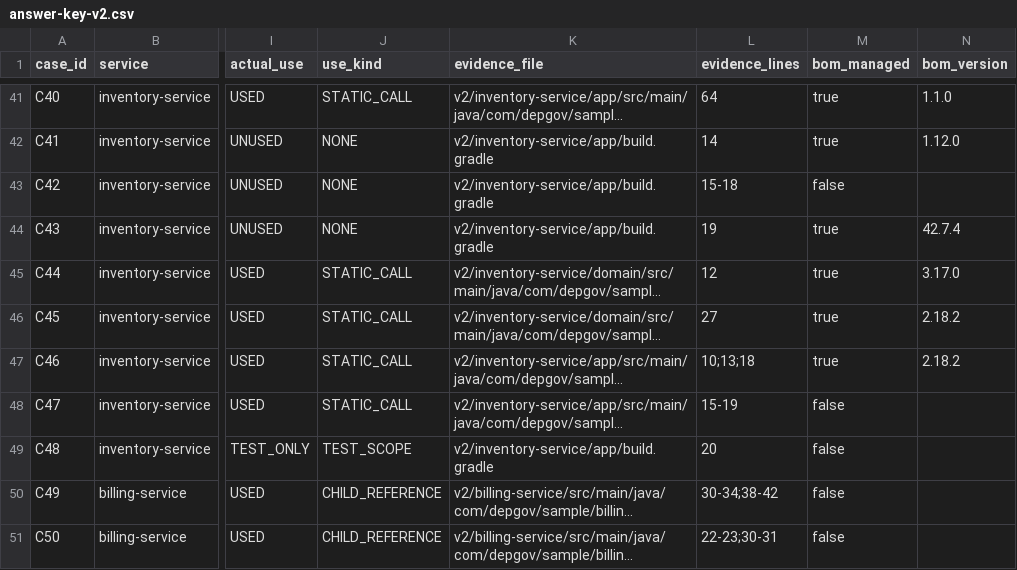
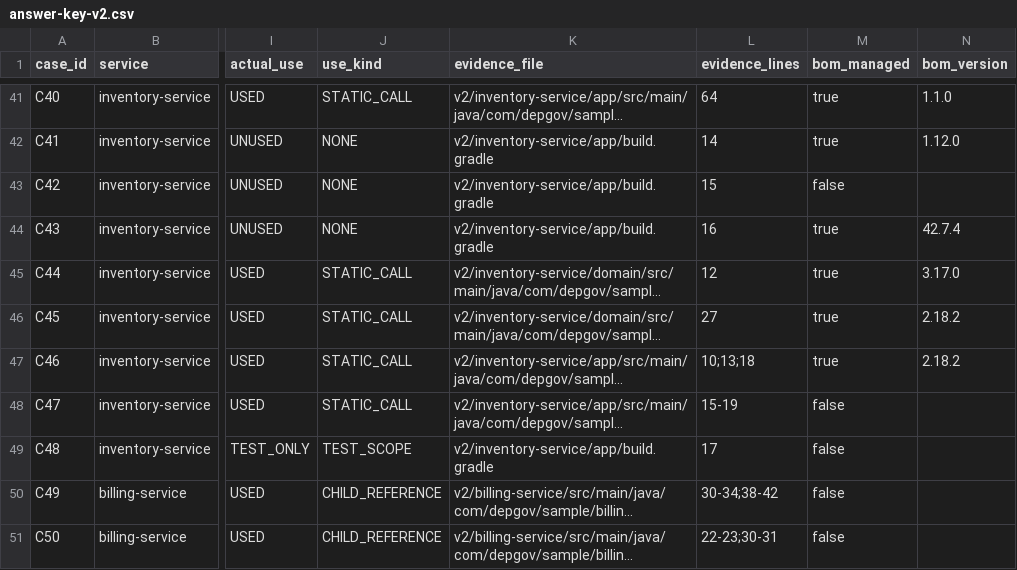
Before and after one commit to coolguyhong/depgov-samples, a CSV file: v2/answer-key-v2.csv, drawn as a sheet; only a part is shown, gaps mark what is left out; long unchanged cells end in …; the diff names each change by its address in the sheet, - before the commit and + after, or states it on an @@ line.

```diff
--- a/v2/answer-key-v2.csv
+++ b/v2/answer-key-v2.csv
-L43 (evidence_lines): 15-18
+L43 (evidence_lines): 15
-L44 (evidence_lines): 19
+L44 (evidence_lines): 16
-L49 (evidence_lines): 20
+L49 (evidence_lines): 17
```
Also changed, not shown: 1 other file.
